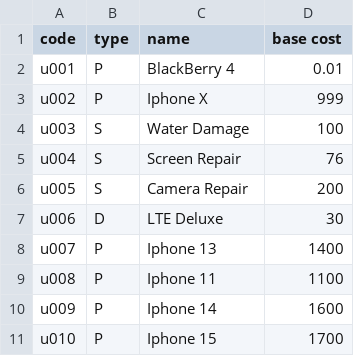
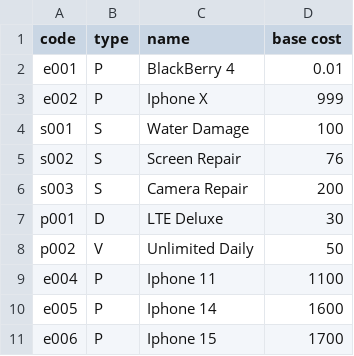
Before and after one commit to noahbustard/CSCE156Project, a CSV file: AssignmentTwo/data/Items.csv, drawn as a sheet.

```diff
--- a/AssignmentTwo/data/Items.csv
+++ b/AssignmentTwo/data/Items.csv
@@ -1,11 +1,11 @@
 code,type,name,base cost
-u001,P,BlackBerry 4,0.01
-u002,P,Iphone X,999
-u003,S,Water Damage,100
-u004,S,Screen Repair,76
-u005,S,Camera Repair,200
-u006,D,LTE Deluxe,30
-u007,P,Iphone 13,1400
-u008,P,Iphone 11,1100
-u009,P,Iphone 14,1600
-u010,P,Iphone 15,1700
+e001,P,BlackBerry 4,0.01
+e002,P,Iphone X,999
+s001,S,Water Damage,100
+s002,S,Screen Repair,76
+s003,S,Camera Repair,200
+p001,D,LTE Deluxe,30
+p002,V,Unlimited Daily,50
+e004,P,Iphone 11,1100
+e005,P,Iphone 14,1600
+e006,P,Iphone 15,1700
```
Also changed, not shown: AssignmentTwo/data/Persons.csv, AssignmentTwo/data/Sales.csv, 17 other files.
